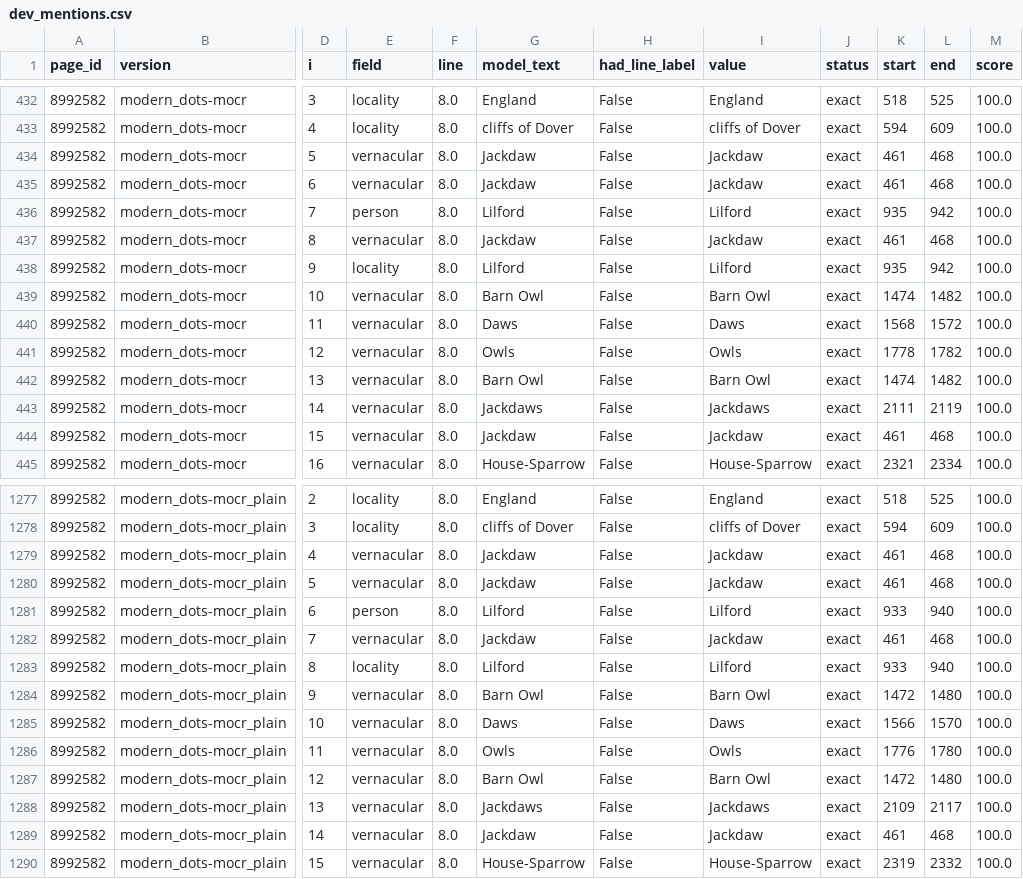
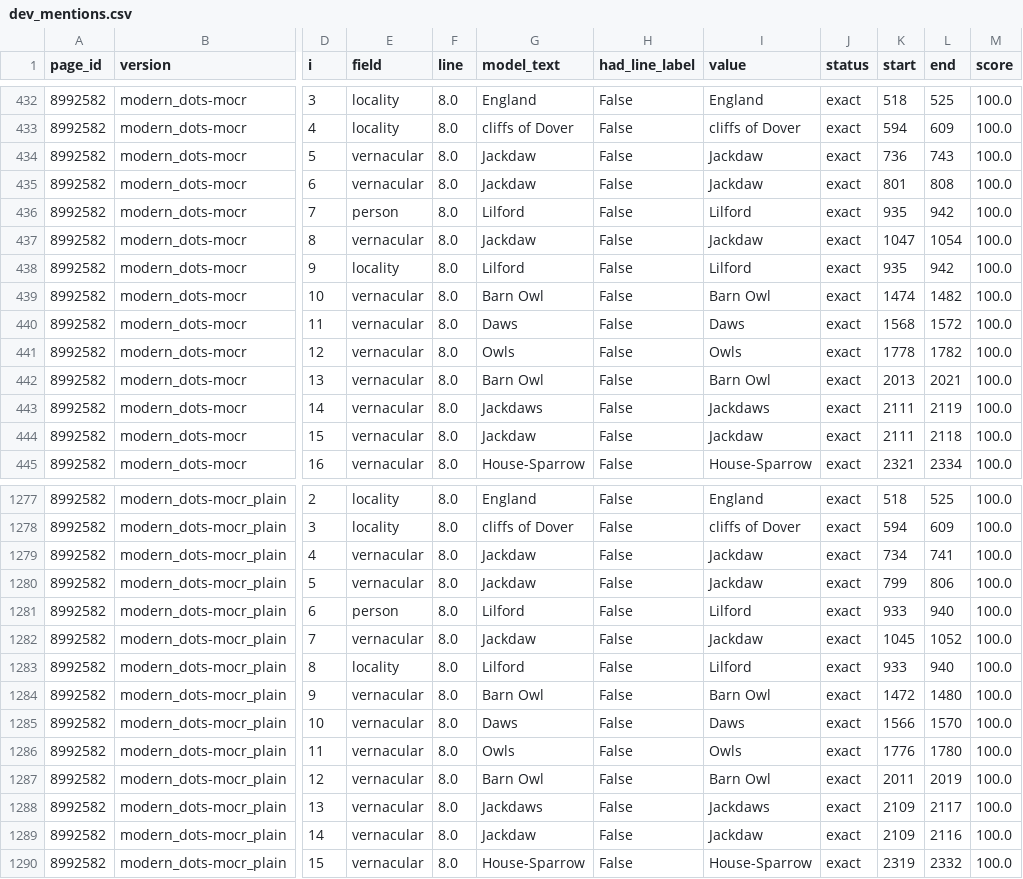
Before and after one commit to dekunsun/BioEvidenceBench, a CSV file: results/20261118-2108_claude-opus-5-5_dev_p3_r1/dev_mentions.csv, drawn as a sheet; only a part is shown, gaps mark what is left out; the diff covers the shown part only; the diff names each change by its address in the sheet, - before the commit and + after, or states it on an @@ line.

```diff
--- a/results/20261118-2108_claude-opus-5-5_dev_p3_r1/dev_mentions.csv
+++ b/results/20261118-2108_claude-opus-5-5_dev_p3_r1/dev_mentions.csv
-K434 (start): 461
+K434 (start): 736
-L434 (end): 468
+L434 (end): 743
-K435 (start): 461
+K435 (start): 801
-L435 (end): 468
+L435 (end): 808
-K437 (start): 461
+K437 (start): 1047
-L437 (end): 468
+L437 (end): 1054
-K442 (start): 1474
+K442 (start): 2013
-L442 (end): 1482
+L442 (end): 2021
-K444 (start): 461
+K444 (start): 2111
-L444 (end): 468
+L444 (end): 2118
-K1279 (start): 461
+K1279 (start): 734
-L1279 (end): 468
+L1279 (end): 741
-K1280 (start): 461
+K1280 (start): 799
-L1280 (end): 468
+L1280 (end): 806
-K1282 (start): 461
+K1282 (start): 1045
-L1282 (end): 468
+L1282 (end): 1052
-K1287 (start): 1472
+K1287 (start): 2011
-L1287 (end): 1480
+L1287 (end): 2019
-K1289 (start): 461
+K1289 (start): 2109
-L1289 (end): 468
+L1289 (end): 2116
```
Also changed, not shown: 12 edited cells elsewhere in this file, results/20261118-2108_claude-opus-5-5_dev_p3_r2/dev_mentions.csv, results/20261118-2108_claude-opus-5-5_dev_p3_r3/dev_mentions.csv, 4 other files.
